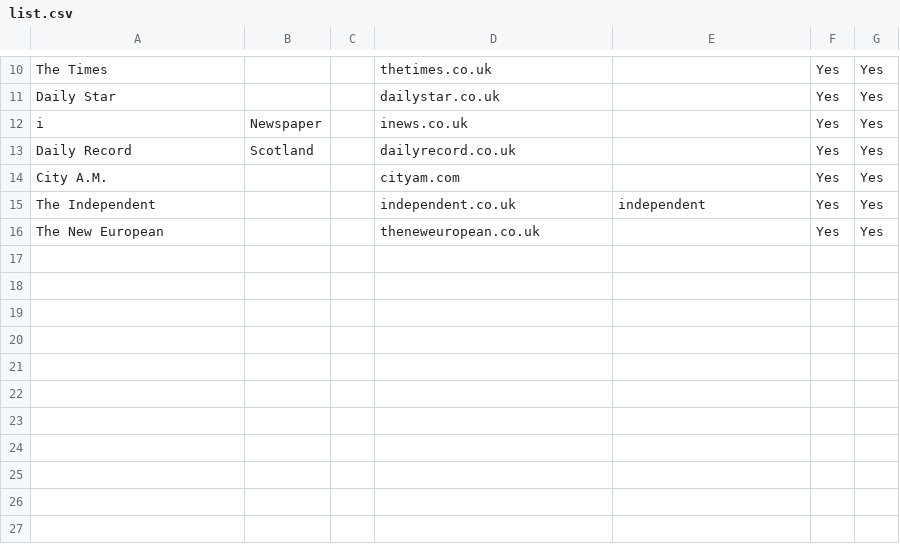
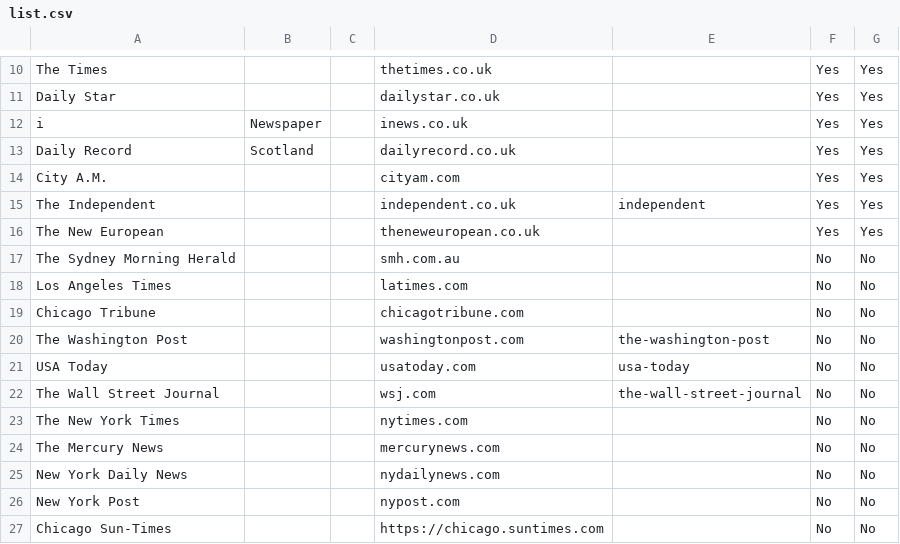
Before and after one commit to namroodinc/newsrater, a CSV file: csv/list.csv, drawn as a sheet; only a part is shown, gaps mark what is left out; the diff names each change by its address in the sheet, - before the commit and + after, or states it on an @@ line.

```diff
--- a/csv/list.csv
+++ b/csv/list.csv
+row 17: The Sydney Morning Herald |  |  | smh.com.au |  | No | No
+row 18: Los Angeles Times |  |  | latimes.com |  | No | No
+row 19: Chicago Tribune |  |  | chicagotribune.com |  | No | No
+row 20: The Washington Post |  |  | washingtonpost.com | the-washington-post | No | No
+row 21: USA Today |  |  | usatoday.com | usa-today | No | No
+row 22: The Wall Street Journal |  |  | wsj.com | the-wall-street-journal | No | No
+row 23: The New York Times |  |  | nytimes.com |  | No | No
+row 24: The Mercury News |  |  | mercurynews.com |  | No | No
+row 25: New York Daily News |  |  | nydailynews.com |  | No | No
+row 26: New York Post |  |  | nypost.com |  | No | No
+row 27: Chicago Sun-Times |  |  | https://chicago.suntimes.com |  | No | No
```
Also changed, not shown: csv/circulations.csv, 2 other files.
